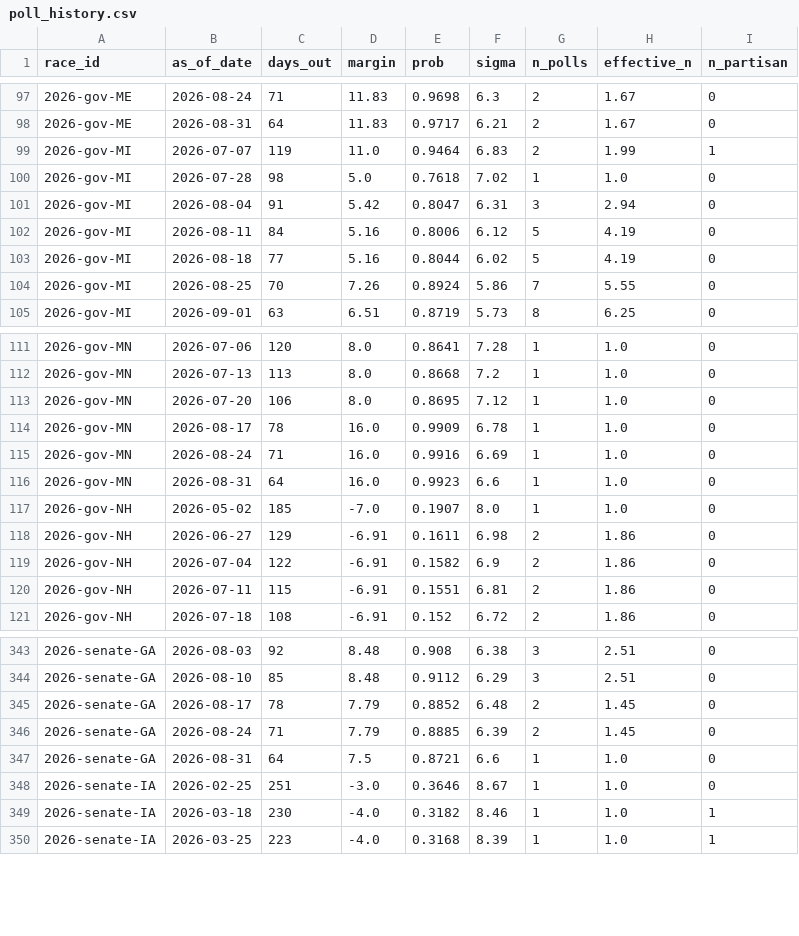
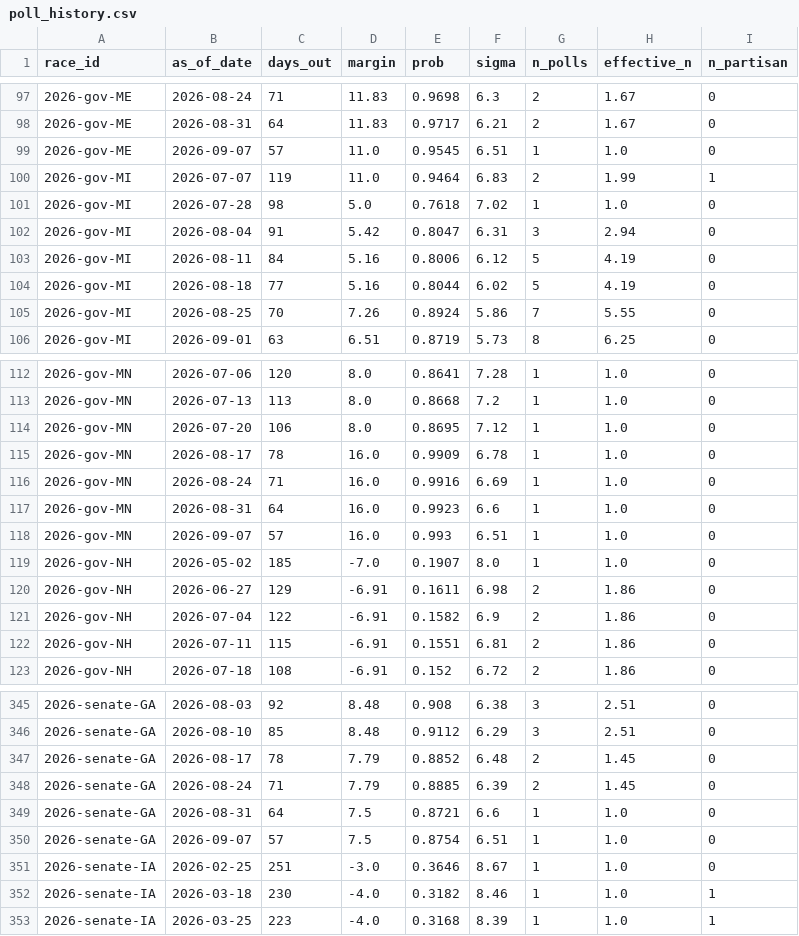
Before and after one commit to cohens714/oddsvspolls, a CSV file: data/poll_history.csv, drawn as a sheet; only a part is shown, gaps mark what is left out; the diff names each change by its address in the sheet, - before the commit and + after, or states it on an @@ line.

```diff
--- a/data/poll_history.csv
+++ b/data/poll_history.csv
+row 99: 2026-gov-ME | 2026-09-07 | 57 | 11.0 | 0.9545 | 6.51 | 1 | 1.0 | 0
+row 118: 2026-gov-MN | 2026-09-07 | 57 | 16.0 | 0.993 | 6.51 | 1 | 1.0 | 0
+row 350: 2026-senate-GA | 2026-09-07 | 57 | 7.5 | 0.8754 | 6.51 | 1 | 1.0 | 0
```
Also changed, not shown: data/poll_averages.csv, data/poll_probabilities.csv, 2 other files.
